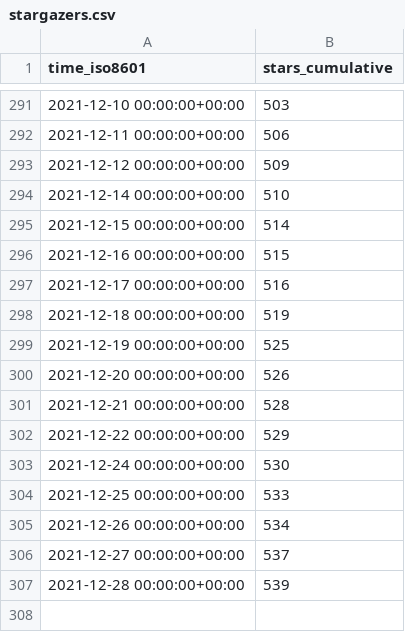
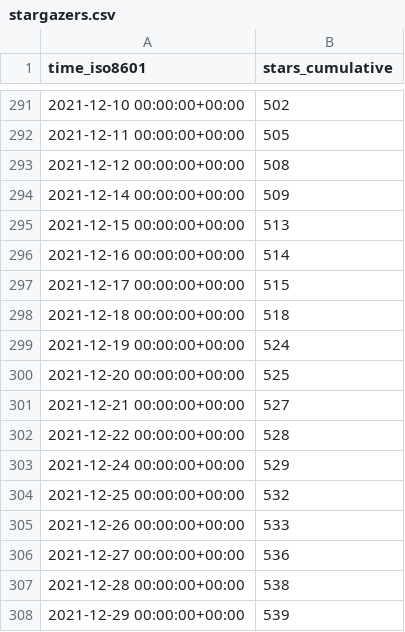
Before and after one commit to MahKC/tendermint, a CSV file: tendermint/starport/ghrs-data/stargazers.csv, drawn as a sheet; only a part is shown, gaps mark what is left out; the diff covers the shown part only.

```diff
--- a/tendermint/starport/ghrs-data/stargazers.csv
+++ b/tendermint/starport/ghrs-data/stargazers.csv
@@ -291,17 +291,18 @@ time_iso8601,stars_cumulative
-2021-12-10 00:00:00+00:00,503
-2021-12-11 00:00:00+00:00,506
-2021-12-12 00:00:00+00:00,509
-2021-12-14 00:00:00+00:00,510
-2021-12-15 00:00:00+00:00,514
-2021-12-16 00:00:00+00:00,515
-2021-12-17 00:00:00+00:00,516
-2021-12-18 00:00:00+00:00,519
-2021-12-19 00:00:00+00:00,525
-2021-12-20 00:00:00+00:00,526
-2021-12-21 00:00:00+00:00,528
-2021-12-22 00:00:00+00:00,529
-2021-12-24 00:00:00+00:00,530
-2021-12-25 00:00:00+00:00,533
-2021-12-26 00:00:00+00:00,534
-2021-12-27 00:00:00+00:00,537
-2021-12-28 00:00:00+00:00,539
+2021-12-10 00:00:00+00:00,502
+2021-12-11 00:00:00+00:00,505
+2021-12-12 00:00:00+00:00,508
+2021-12-14 00:00:00+00:00,509
+2021-12-15 00:00:00+00:00,513
+2021-12-16 00:00:00+00:00,514
+2021-12-17 00:00:00+00:00,515
+2021-12-18 00:00:00+00:00,518
+2021-12-19 00:00:00+00:00,524
+2021-12-20 00:00:00+00:00,525
+2021-12-21 00:00:00+00:00,527
+2021-12-22 00:00:00+00:00,528
+2021-12-24 00:00:00+00:00,529
+2021-12-25 00:00:00+00:00,532
+2021-12-26 00:00:00+00:00,533
+2021-12-27 00:00:00+00:00,536
+2021-12-28 00:00:00+00:00,538
+2021-12-29 00:00:00+00:00,539
```
Also changed, not shown: 27 edited cells elsewhere in this file, tendermint/starport/ghrs-data/forks.csv.
